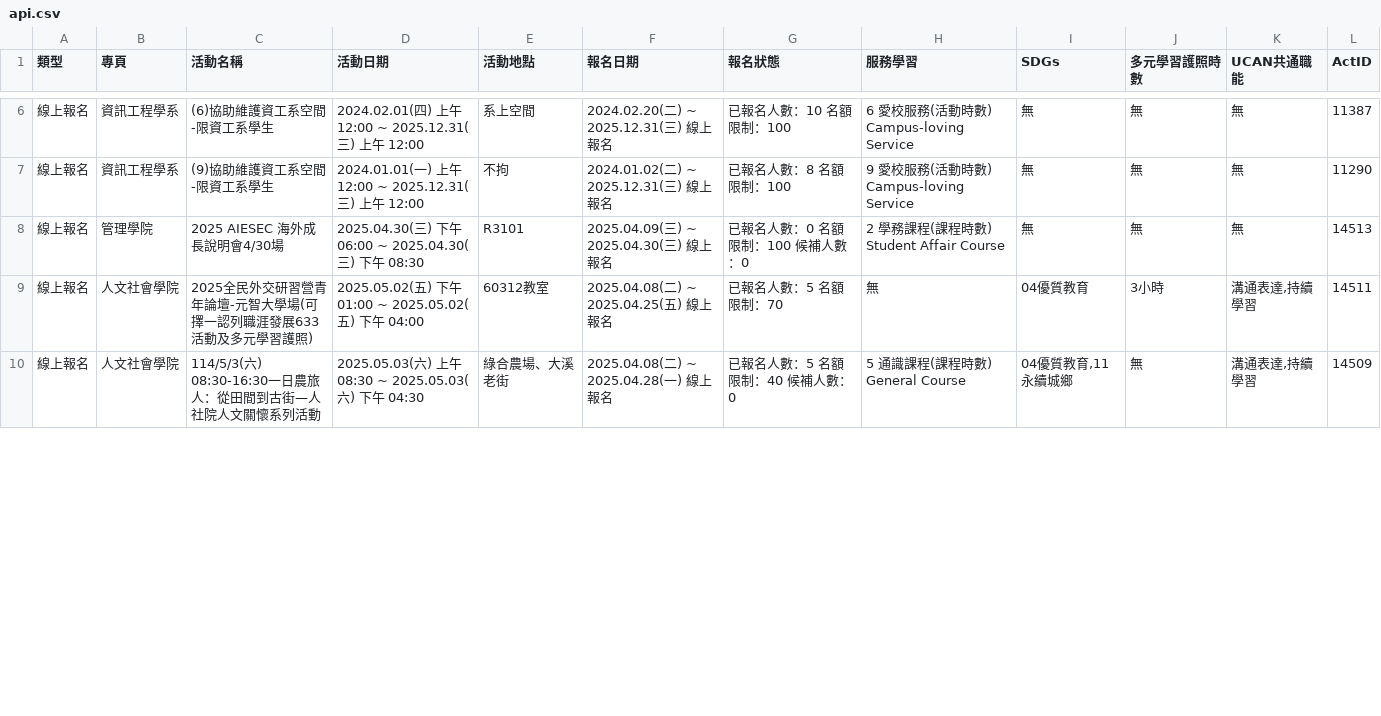
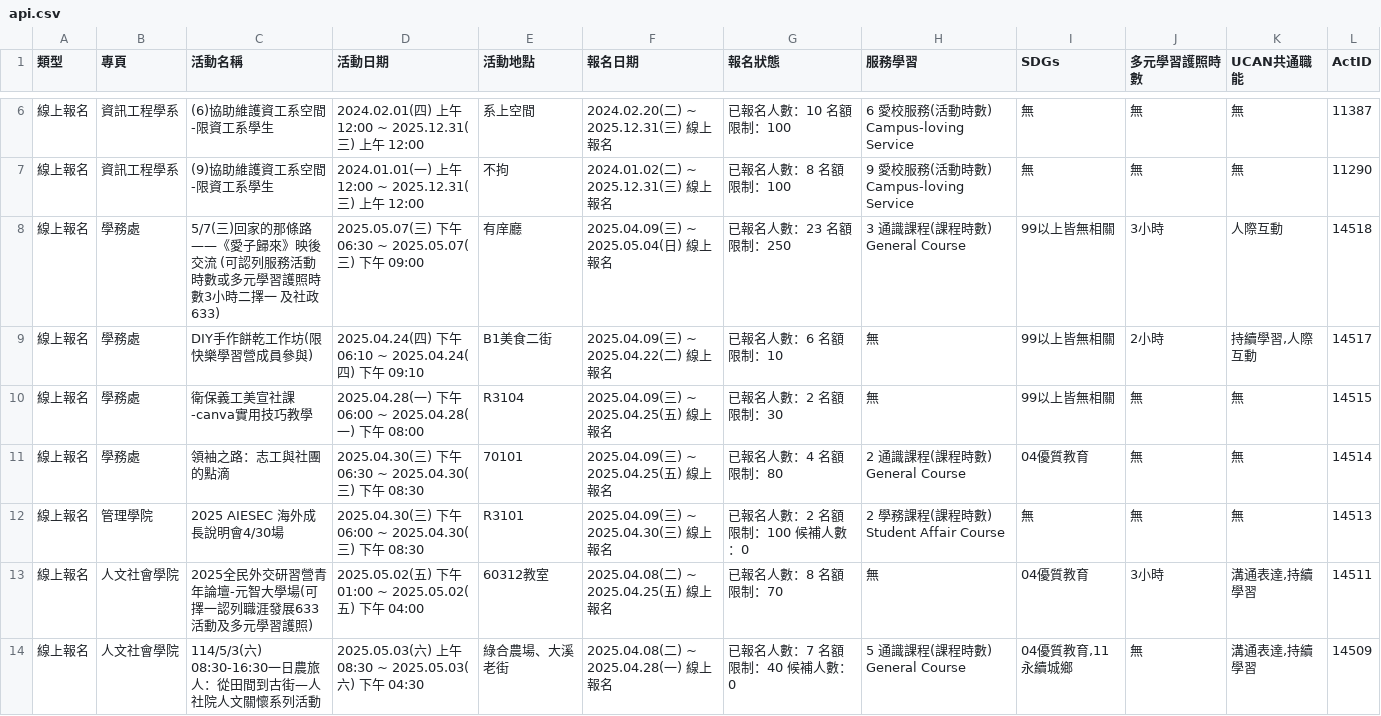
Before and after one commit to yzucse-cc/ops-mid, a CSV file: api.csv, drawn as a sheet; only a part is shown, gaps mark what is left out; the diff covers the shown part only.

```diff
--- a/api.csv
+++ b/api.csv
@@ -7,4 +7,8 @@
 線上報名,資訊工程學系,(9)協助維護資工系空間-限資工系學生,2024.01.01(一) 上午 12:00 ~ 2025.12.31(三) 上午 12:00,不拘,2024.01.02(二) ~ 2025.12.31(三) 線上報名,已報名人數：8 名額限制：100,9 愛校服務(活動時數) Campus-loving Service,無,無,無,11290
-線上報名,管理學院,2025 AIESEC 海外成長說明會4/30場,2025.04.30(三) 下午 06:00 ~ 2025.04.30(三) 下午 08:30,R3101,2025.04.09(三) ~ 2025.04.30(三) 線上報名,已報名人數：0 名額限制：100 候補人數：0,2 學務課程(課程時數) Student Affair Course,無,無,無,14513
-線上報名,人文社會學院,2025全民外交研習營青年論壇-元智大學場(可擇一認列職涯發展633活動及多元學習護照),2025.05.02(五) 下午 01:00 ~ 2025.05.02(五) 下午 04:00,60312教室,2025.04.08(二) ~ 2025.04.25(五) 線上報名,已報名人數：5 名額限制：70,無,04優質教育,3小時,"溝通表達,持續學習",14511
-線上報名,人文社會學院,114/5/3(六) 08:30-16:30一日農旅人：從田間到古街—人社院人文關懷系列活動,2025.05.03(六) 上午 08:30 ~ 2025.05.03(六) 下午 04:30,綠合農場、大溪老街,2025.04.08(二) ~ 2025.04.28(一) 線上報名,已報名人數：5 名額限制：40 候補人數：0,5 通識課程(課程時數) General Course,"04優質教育,11永續城鄉",無,"溝通表達,持續學習",14509
+線上報名,學務處,5/7(三)回家的那條路——《愛子歸來》映後交流 (可認列服務活動時數或多元學習護照時數3小時二擇一 及社政633),2025.05.07(三) 下午 06:30 ~ 2025.05.07(三) 下午 09:00,有庠廳,2025.04.09(三) ~ 2025.05.04(日) 線上報名,已報名人數：23 名額限制：250,3 通識課程(課程時數) General Course,99以上皆無相關,3小時,人際互動,14518
+線上報名,學務處,DIY手作餅乾工作坊(限快樂學習營成員參與),2025.04.24(四) 下午 06:10 ~ 2025.04.24(四) 下午 09:10,B1美食二街,2025.04.09(三) ~ 2025.04.22(二) 線上報名,已報名人數：6 名額限制：10,無,99以上皆無相關,2小時,"持續學習,人際互動",14517
+線上報名,學務處,衛保義工美宣社課-canva實用技巧教學,2025.04.28(一) 下午 06:00 ~ 2025.04.28(一) 下午 08:00,R3104,2025.04.09(三) ~ 2025.04.25(五) 線上報名,已報名人數：2 名額限制：30,無,99以上皆無相關,無,無,14515
+線上報名,學務處,領袖之路：志工與社團的點滴,2025.04.30(三) 下午 06:30 ~ 2025.04.30(三) 下午 08:30,70101,2025.04.09(三) ~ 2025.04.25(五) 線上報名,已報名人數：4 名額限制：80,2 通識課程(課程時數) General Course,04優質教育,無,無,14514
+線上報名,管理學院,2025 AIESEC 海外成長說明會4/30場,2025.04.30(三) 下午 06:00 ~ 2025.04.30(三) 下午 08:30,R3101,2025.04.09(三) ~ 2025.04.30(三) 線上報名,已報名人數：2 名額限制：100 候補人數：0,2 學務課程(課程時數) Student Affair Course,無,無,無,14513
+線上報名,人文社會學院,2025全民外交研習營青年論壇-元智大學場(可擇一認列職涯發展633活動及多元學習護照),2025.05.02(五) 下午 01:00 ~ 2025.05.02(五) 下午 04:00,60312教室,2025.04.08(二) ~ 2025.04.25(五) 線上報名,已報名人數：8 名額限制：70,無,04優質教育,3小時,"溝通表達,持續學習",14511
+線上報名,人文社會學院,114/5/3(六) 08:30-16:30一日農旅人：從田間到古街—人社院人文關懷系列活動,2025.05.03(六) 上午 08:30 ~ 2025.05.03(六) 下午 04:30,綠合農場、大溪老街,2025.04.08(二) ~ 2025.04.28(一) 線上報名,已報名人數：7 名額限制：40 候補人數：0,5 通識課程(課程時數) General Course,"04優質教育,11永續城鄉",無,"溝通表達,持續學習",14509
```
Also changed, not shown: 3 removed rows and 69 edited cells elsewhere in this file.
